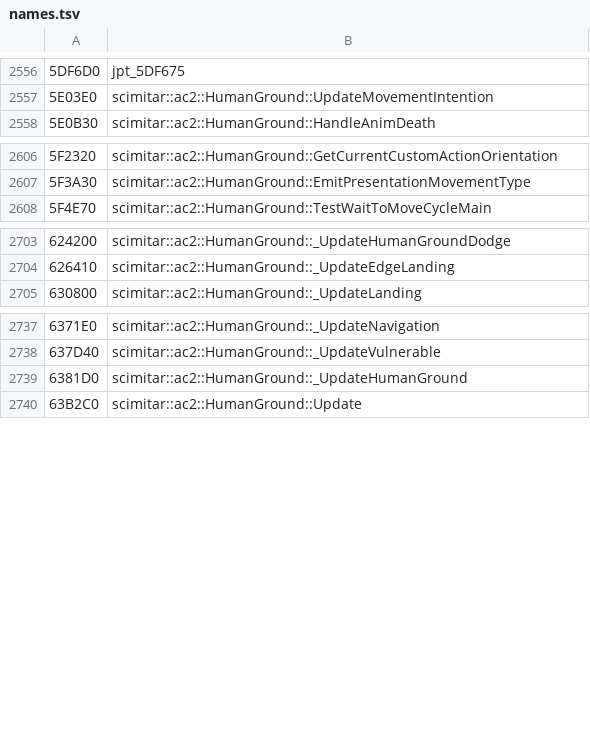
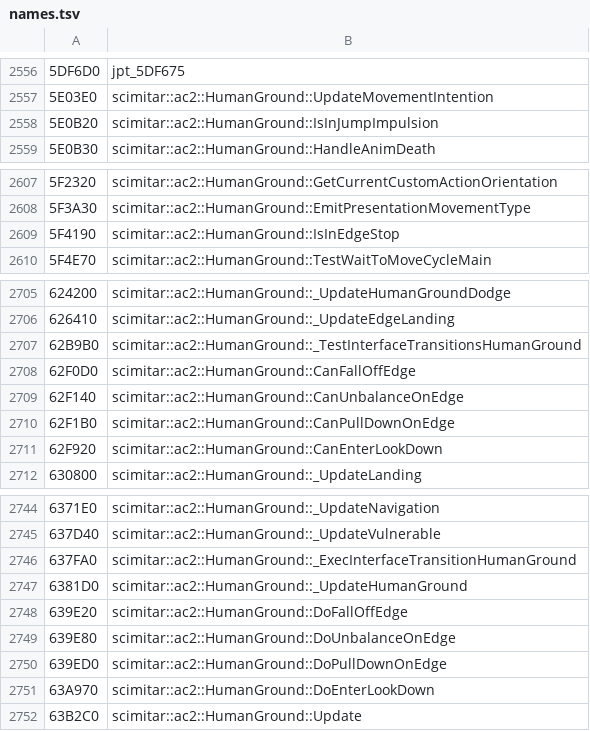
Before and after one commit to kamz-dev/AC2RE, a TSV file: IDB/annotations/AssassinsCreedIIGame.exe.i64/names.tsv, drawn as a sheet; only a part is shown, gaps mark what is left out; the diff names each change by its address in the sheet, - before the commit and + after, or states it on an @@ line.

```diff
--- a/IDB/annotations/AssassinsCreedIIGame.exe.i64/names.tsv
+++ b/IDB/annotations/AssassinsCreedIIGame.exe.i64/names.tsv
+row 2558: 5E0B20 | scimitar::ac2::HumanGround::IsInJumpImpulsion
+row 2609: 5F4190 | scimitar::ac2::HumanGround::IsInEdgeStop
+row 2707: 62B9B0 | scimitar::ac2::HumanGround::_TestInterfaceTransitionsHumanGround
+row 2708: 62F0D0 | scimitar::ac2::HumanGround::CanFallOffEdge
+row 2709: 62F140 | scimitar::ac2::HumanGround::CanUnbalanceOnEdge
+row 2710: 62F1B0 | scimitar::ac2::HumanGround::CanPullDownOnEdge
+row 2711: 62F920 | scimitar::ac2::HumanGround::CanEnterLookDown
+row 2746: 637FA0 | scimitar::ac2::HumanGround::_ExecInterfaceTransitionHumanGround
+row 2748: 639E20 | scimitar::ac2::HumanGround::DoFallOffEdge
+row 2749: 639E80 | scimitar::ac2::HumanGround::DoUnbalanceOnEdge
+row 2750: 639ED0 | scimitar::ac2::HumanGround::DoPullDownOnEdge
+row 2751: 63A970 | scimitar::ac2::HumanGround::DoEnterLookDown
```
Also changed, not shown: 6 other files.
